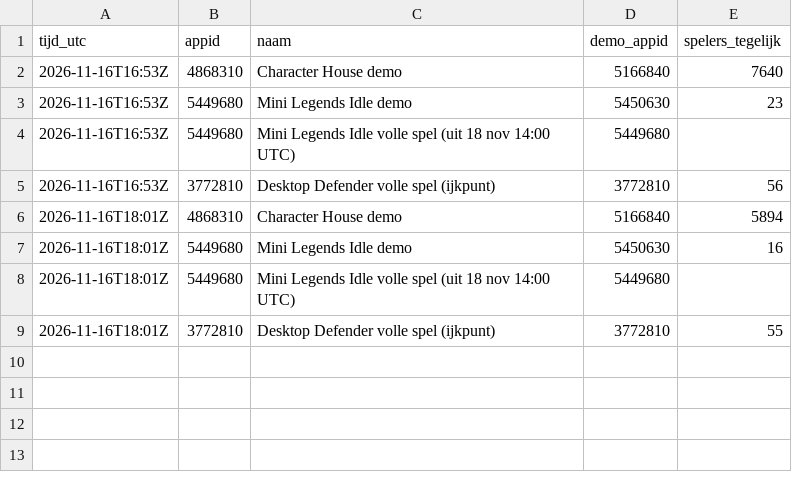
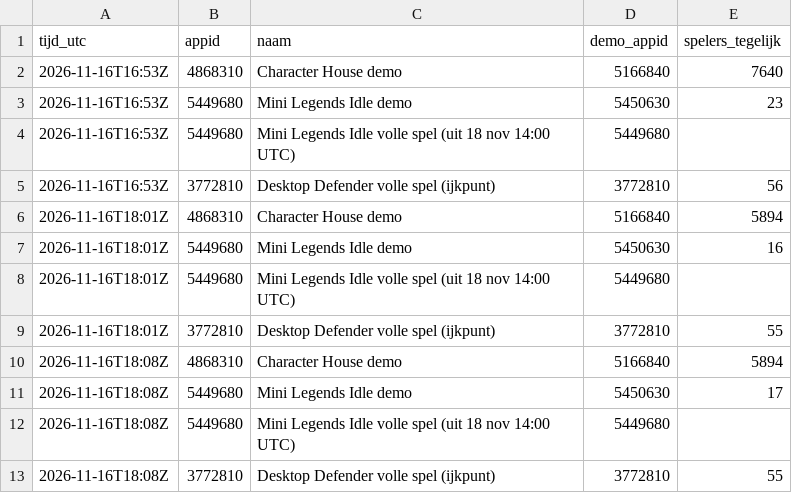
Before and after one commit to thijsduinhouwer2002-coder/dortus-hq, a CSV file: platformen/steam/marketing/data/voorbeelden-bureaublad-meting.csv, drawn as a sheet.

```diff
--- a/platformen/steam/marketing/data/voorbeelden-bureaublad-meting.csv
+++ b/platformen/steam/marketing/data/voorbeelden-bureaublad-meting.csv
@@ -9 +9,5 @@ tijd_utc,appid,naam,demo_appid,spelers_tegelijk
 2026-11-16T18:01Z,3772810,Desktop Defender volle spel (ijkpunt),3772810,55
+2026-11-16T18:08Z,4868310,Character House demo,5166840,5894
+2026-11-16T18:08Z,5449680,Mini Legends Idle demo,5450630,17
+2026-11-16T18:08Z,5449680,Mini Legends Idle volle spel (uit 18 nov 14:00 UTC),5449680,
+2026-11-16T18:08Z,3772810,Desktop Defender volle spel (ijkpunt),3772810,55
```
Also changed, not shown: 3 other files.
